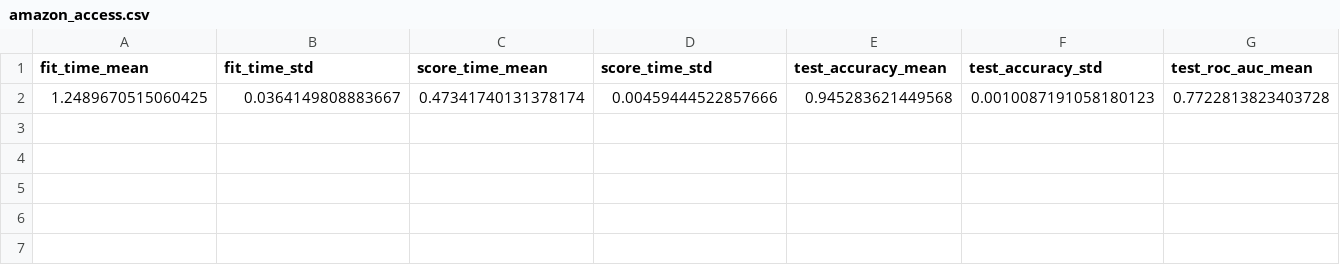
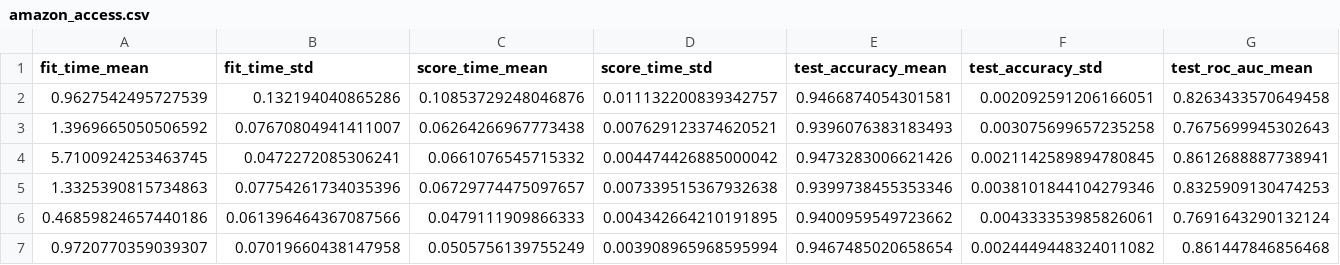
Before and after one commit to thomasjpfan/sk_encoder_cv, a CSV file: results/amazon_access.csv, drawn as a sheet; only a part is shown; removed rows and columns are numbered as before the commit, all else as after; rows hold the shown columns only; the diff names each change by its address in the sheet, - before the commit and + after, or states it on an @@ line.

```diff
--- a/results/amazon_access.csv
+++ b/results/amazon_access.csv
-row 2: 1.2489670515060425 | 0.0364149808883667 | 0.47341740131378174 | 0.00459444522857666 | 0.945283621449568 | 0.0010087191058180123 | 0.7722813823403728
+row 2: 0.9627542495727539 | 0.132194040865286 | 0.10853729248046876 | 0.011132200839342757 | 0.9466874054301581 | 0.002092591206166051 | 0.8263433570649458
+row 3: 1.3969665050506592 | 0.07670804941411007 | 0.06264266967773438 | 0.007629123374620521 | 0.9396076383183493 | 0.003075699657235258 | 0.7675699945302643
+row 4: 5.7100924253463745 | 0.0472272085306241 | 0.0661076545715332 | 0.004474426885000042 | 0.9473283006621426 | 0.0021142589894780845 | 0.8612688887738941
+row 5: 1.3325390815734863 | 0.07754261734035396 | 0.06729774475097657 | 0.007339515367932638 | 0.9399738455353346 | 0.0038101844104279346 | 0.8325909130474253
+row 6: 0.46859824657440186 | 0.061396464367087566 | 0.0479111909866333 | 0.004342664210191895 | 0.9400959549723662 | 0.004333353985826061 | 0.7691643290132124
+row 7: 0.9720770359039307 | 0.07019660438147958 | 0.0505756139755249 | 0.003908965968595994 | 0.9467485020658654 | 0.0024449448324011082 | 0.861447846856468
```
Also changed, not shown: results/ames.csv, results/churn.csv, 16 other files.
